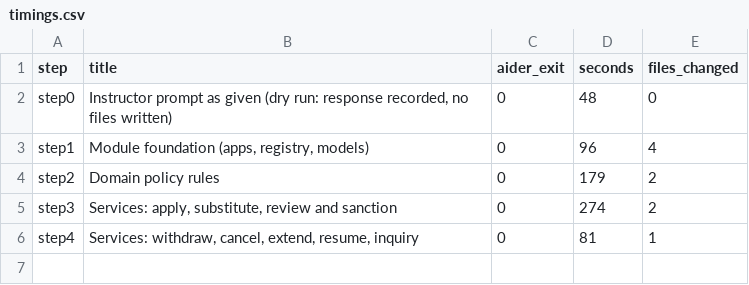
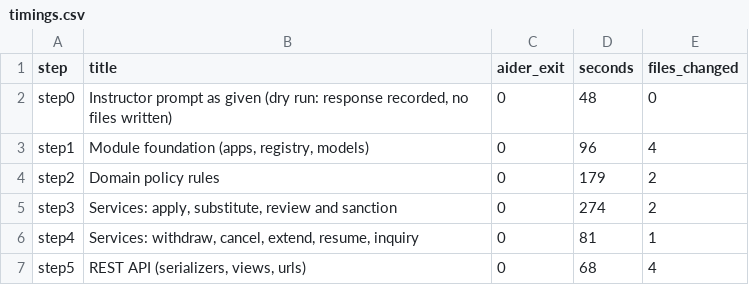
Before and after one commit to gojosaturo25/Fusion-Integrated, a CSV file: pilot/ELM_MODEL_2/timings.csv, drawn as a sheet; the diff names each change by its address in the sheet, - before the commit and + after, or states it on an @@ line.

Commit message:
ELM pilot step5: REST API (serializers, views, urls)
Generated by phi4-mini via Aider (local Ollama); committed unedited by the trial script.

```diff
--- a/pilot/ELM_MODEL_2/timings.csv
+++ b/pilot/ELM_MODEL_2/timings.csv
+row 7: step5 | REST API (serializers, views, urls) | 0 | 68 | 4
```
Also changed, not shown: 8 other files.
